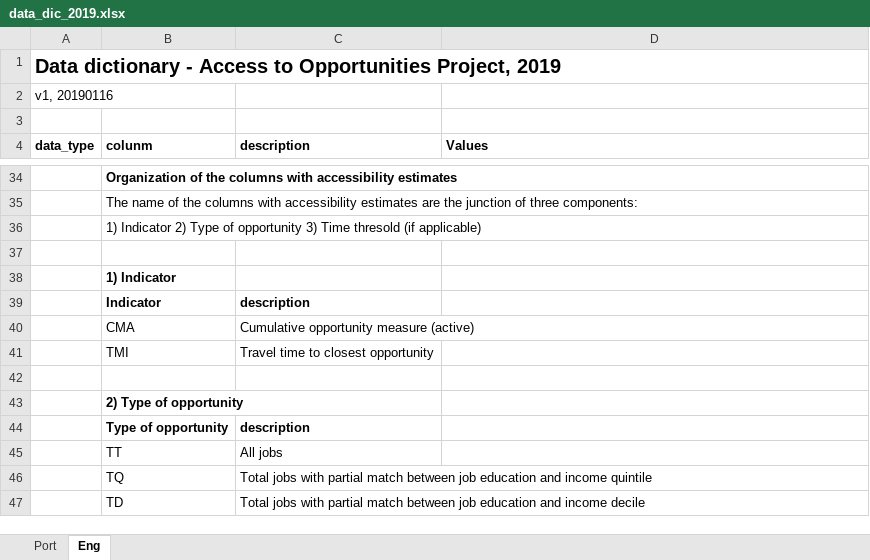
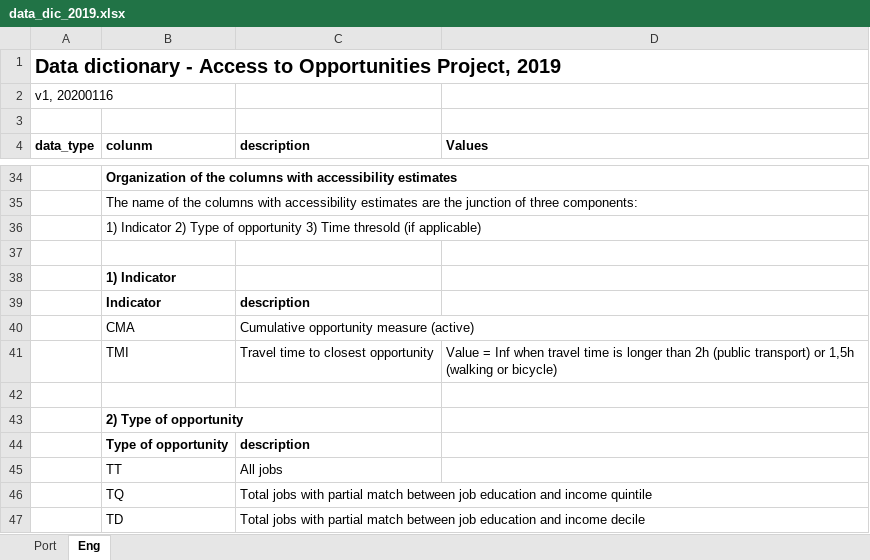
Before and after one commit to ipeaGIT/acesso_oport, an Excel workbook: data_dictionary/data_dic_2019.xlsx, sheet Eng, drawn as a sheet; only a part is shown, gaps mark what is left out; values as stored, in another font and other column widths than the file's, no borders; the diff names each change by its address in the sheet, - before the commit and + after, or states it on an @@ line.

Commit message:
minor fix to data dictionary

```diff
--- a/data_dictionary/data_dic_2019.xlsx (sheet Eng)
+++ b/data_dictionary/data_dic_2019.xlsx (sheet Eng)
-A2 (data_type): v1, 20190116
+A2 (data_type): v1, 20200116
-D41 (Values): (empty)
+D41 (Values): Value = Inf when travel time is longer than 2h (public transport) or 1,5h (walking or bicycle)
```
Also changed, not shown: sheet Port.
